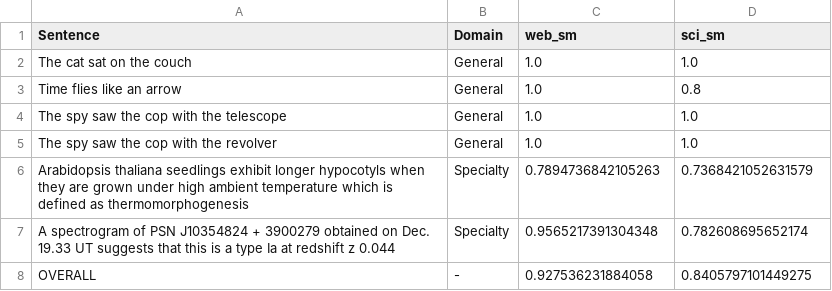
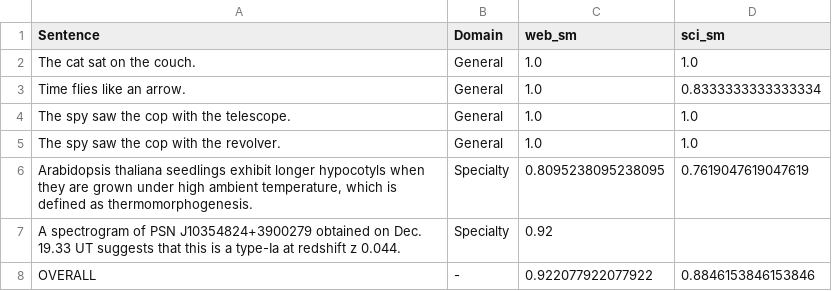
Before and after one commit to fserracrespi/Workshop_1_NLP_Today, a CSV file: results/POS_accuracy_comparison.csv, drawn as a sheet.

```diff
--- a/results/POS_accuracy_comparison.csv
+++ b/results/POS_accuracy_comparison.csv
@@ -1,8 +1,8 @@
 Sentence,Domain,web_sm,sci_sm
-The cat sat on the couch,General,1.0,1.0
-Time flies like an arrow,General,1.0,0.8
-The spy saw the cop with the telescope,General,1.0,1.0
-The spy saw the cop with the revolver,General,1.0,1.0
-Arabidopsis thaliana seedlings exhibit longer hypocotyls when they are grown under high ambient temperature which is defined as thermomorphogenesis,Specialty,0.7894736842105263,0.7368421052631579
-A spectrogram of PSN J10354824 + 3900279 obtained on Dec. 19.33 UT suggests that this is a type Ia at redshift z 0.044,Specialty,0.9565217391304348,0.782608695652174
-OVERALL,-,0.927536231884058,0.8405797101449275
+The cat sat on the couch.,General,1.0,1.0
+Time flies like an arrow.,General,1.0,0.8333333333333334
+The spy saw the cop with the telescope.,General,1.0,1.0
+The spy saw the cop with the revolver.,General,1.0,1.0
+"Arabidopsis thaliana seedlings exhibit longer hypocotyls when they are grown under high ambient temperature, which is defined as thermomorphogenesis.",Specialty,0.8095238095238095,0.7619047619047619
+A spectrogram of PSN J10354824+3900279 obtained on Dec. 19.33 UT suggests that this is a type-Ia at redshift z 0.044.,Specialty,0.92,
+OVERALL,-,0.922077922077922,0.8846153846153846
```
Also changed, not shown: data/sentences.csv, results/POS_sci_sm.csv, 3 other files.
